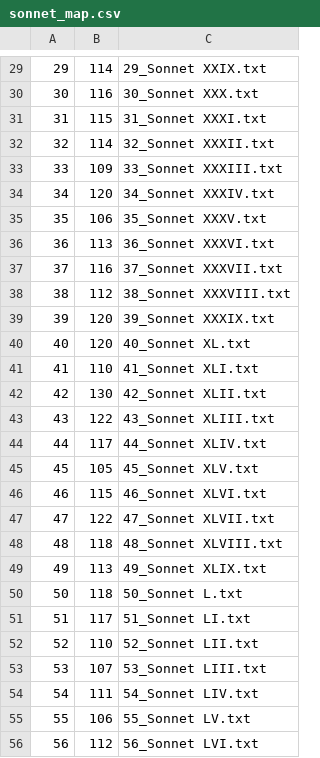
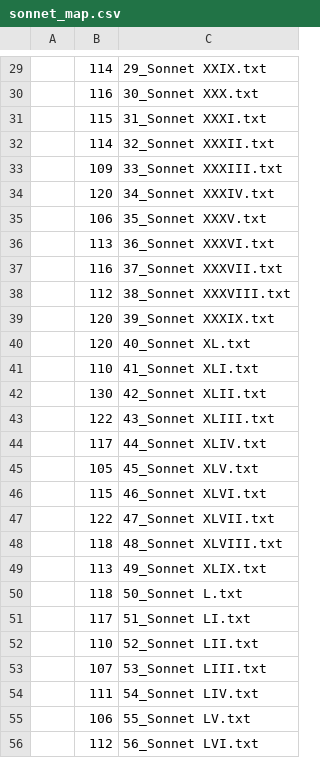
Before and after one commit to rdghosal/TypeOnWillie, a CSV file: sonnet_map.csv, drawn as a sheet; only a part is shown, gaps mark what is left out; the diff covers the shown part only.

```diff
--- a/sonnet_map.csv
+++ b/sonnet_map.csv
@@ -29,28 +29,28 @@
-29,114,29_Sonnet XXIX.txt
-30,116,30_Sonnet XXX.txt
-31,115,31_Sonnet XXXI.txt
-32,114,32_Sonnet XXXII.txt
-33,109,33_Sonnet XXXIII.txt
-34,120,34_Sonnet XXXIV.txt
-35,106,35_Sonnet XXXV.txt
-36,113,36_Sonnet XXXVI.txt
-37,116,37_Sonnet XXXVII.txt
-38,112,38_Sonnet XXXVIII.txt
-39,120,39_Sonnet XXXIX.txt
-40,120,40_Sonnet XL.txt
-41,110,41_Sonnet XLI.txt
-42,130,42_Sonnet XLII.txt
-43,122,43_Sonnet XLIII.txt
-44,117,44_Sonnet XLIV.txt
-45,105,45_Sonnet XLV.txt
-46,115,46_Sonnet XLVI.txt
-47,122,47_Sonnet XLVII.txt
-48,118,48_Sonnet XLVIII.txt
-49,113,49_Sonnet XLIX.txt
-50,118,50_Sonnet L.txt
-51,117,51_Sonnet LI.txt
-52,110,52_Sonnet LII.txt
-53,107,53_Sonnet LIII.txt
-54,111,54_Sonnet LIV.txt
-55,106,55_Sonnet LV.txt
-56,112,56_Sonnet LVI.txt
+,114,29_Sonnet XXIX.txt
+,116,30_Sonnet XXX.txt
+,115,31_Sonnet XXXI.txt
+,114,32_Sonnet XXXII.txt
+,109,33_Sonnet XXXIII.txt
+,120,34_Sonnet XXXIV.txt
+,106,35_Sonnet XXXV.txt
+,113,36_Sonnet XXXVI.txt
+,116,37_Sonnet XXXVII.txt
+,112,38_Sonnet XXXVIII.txt
+,120,39_Sonnet XXXIX.txt
+,120,40_Sonnet XL.txt
+,110,41_Sonnet XLI.txt
+,130,42_Sonnet XLII.txt
+,122,43_Sonnet XLIII.txt
+,117,44_Sonnet XLIV.txt
+,105,45_Sonnet XLV.txt
+,115,46_Sonnet XLVI.txt
+,122,47_Sonnet XLVII.txt
+,118,48_Sonnet XLVIII.txt
+,113,49_Sonnet XLIX.txt
+,118,50_Sonnet L.txt
+,117,51_Sonnet LI.txt
+,110,52_Sonnet LII.txt
+,107,53_Sonnet LIII.txt
+,111,54_Sonnet LIV.txt
+,106,55_Sonnet LV.txt
+,112,56_Sonnet LVI.txt
```
Also changed, not shown: 126 edited cells elsewhere in this file, 2 other files.
